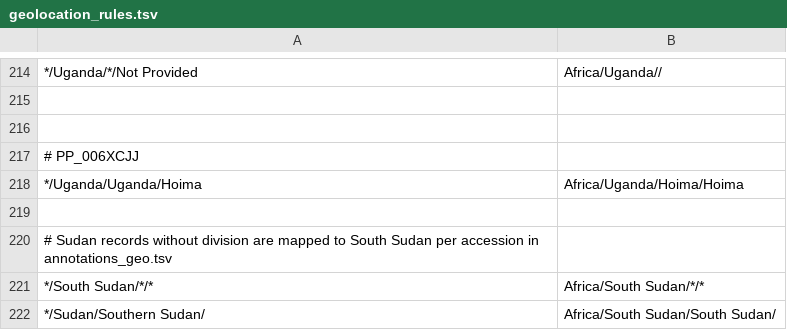
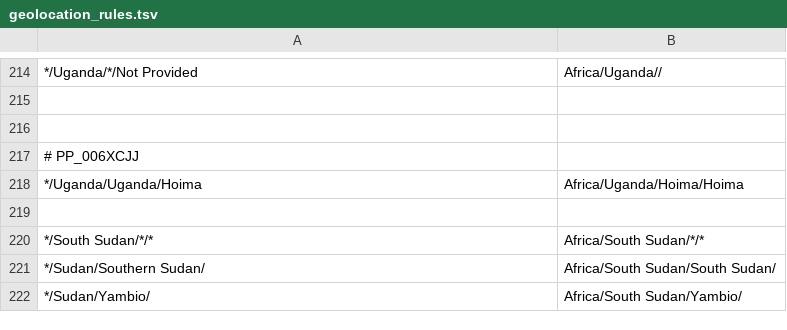
Before and after one commit to nextstrain/ebola, a TSV file: ingest/defaults/geolocation_rules.tsv, drawn as a sheet; only a part is shown, gaps mark what is left out; the shorter side is filled out with more unchanged rows; the diff names each change by its address in the sheet, - before the commit and + after, or states it on an @@ line.

```diff
--- a/ingest/defaults/geolocation_rules.tsv
+++ b/ingest/defaults/geolocation_rules.tsv
-row 220: # Sudan records without division are mapped to South Sudan per accession in annotations_geo.tsv
```
Also changed, not shown: ingest/defaults/annotations_geo.tsv.
